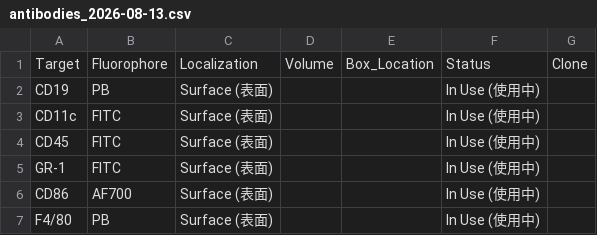
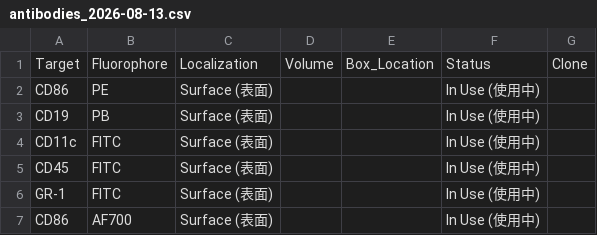
Before and after one commit to Zwww404/antibody-app, a CSV file: backups/antibodies_2026-08-13.csv, drawn as a sheet; only a part is shown; the shorter side is filled out with more unchanged rows; the diff names each change by its address in the sheet, - before the commit and + after, or states it on an @@ line.

```diff
--- a/backups/antibodies_2026-08-13.csv
+++ b/backups/antibodies_2026-08-13.csv
+row 2: CD86 | PE | Surface (表面) |  |  | In Use (使用中)
```
